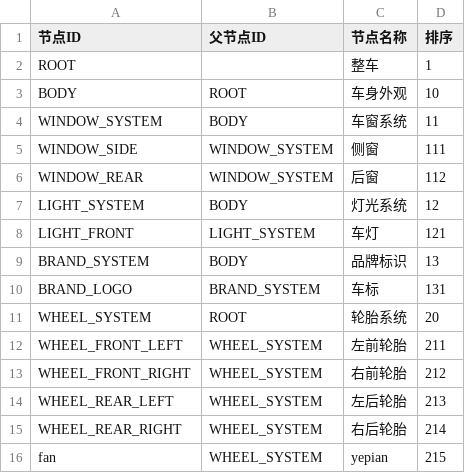
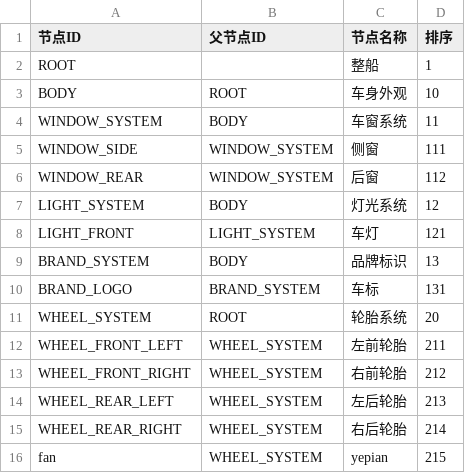
Before and after one commit to yukikaze0413/shipviewer, a CSV file: damage-tree-nodes.csv, drawn as a sheet.

```diff
--- a/damage-tree-nodes.csv
+++ b/damage-tree-nodes.csv
@@ -1,3 +1,3 @@
 节点ID,父节点ID,节点名称,排序
-ROOT,,整车,1
+ROOT,,整船,1
 BODY,ROOT,车身外观,10
```
Also changed, not shown: 2 other files.
